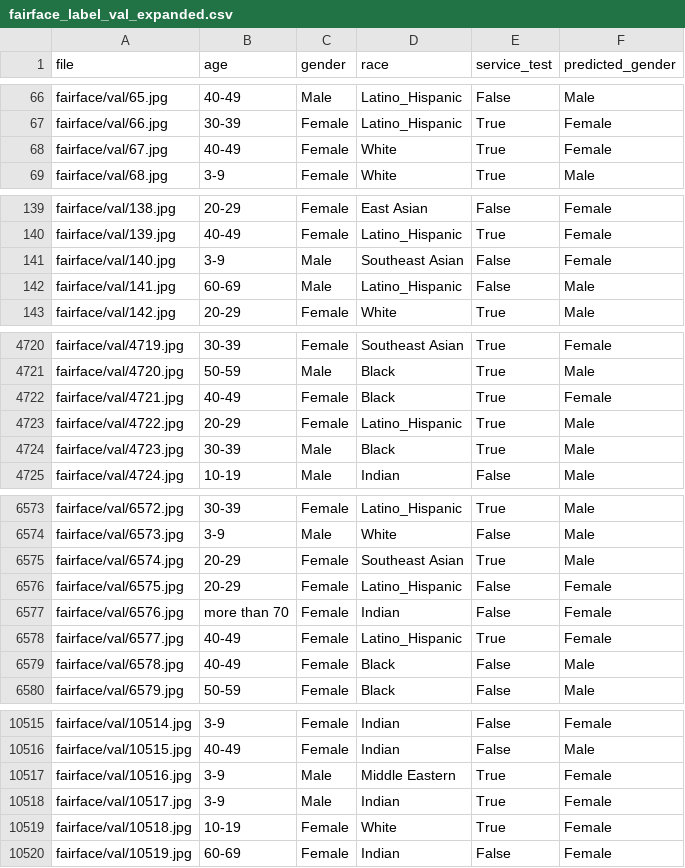
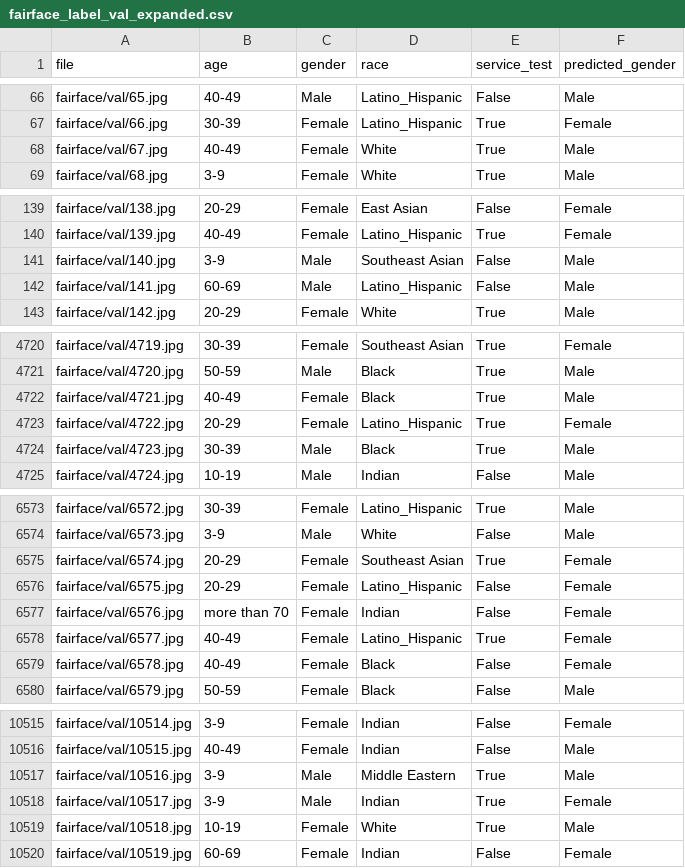
Before and after one commit to Fortunanto/048100, a CSV file: fairface_label_val_expanded.csv, drawn as a sheet; only a part is shown, gaps mark what is left out; the diff covers the shown part only.

```diff
--- a/fairface_label_val_expanded.csv
+++ b/fairface_label_val_expanded.csv
@@ -67,3 +67,3 @@ fairface/val/65.jpg,40-49,Male,Latino_Hispanic,False,Male
 fairface/val/66.jpg,30-39,Female,Latino_Hispanic,True,Female
-fairface/val/67.jpg,40-49,Female,White,True,Female
+fairface/val/67.jpg,40-49,Female,White,True,Male
 fairface/val/68.jpg,3-9,Female,White,True,Male
@@ -140,3 +140,3 @@ fairface/val/138.jpg,20-29,Female,East Asian,False,Female
 fairface/val/139.jpg,40-49,Female,Latino_Hispanic,True,Female
-fairface/val/140.jpg,3-9,Male,Southeast Asian,False,Female
+fairface/val/140.jpg,3-9,Male,Southeast Asian,False,Male
 fairface/val/141.jpg,60-69,Male,Latino_Hispanic,False,Male
@@ -4721,4 +4721,4 @@ fairface/val/4719.jpg,30-39,Female,Southeast Asian,True,Female
 fairface/val/4720.jpg,50-59,Male,Black,True,Male
-fairface/val/4721.jpg,40-49,Female,Black,True,Female
-fairface/val/4722.jpg,20-29,Female,Latino_Hispanic,True,Male
+fairface/val/4721.jpg,40-49,Female,Black,True,Male
+fairface/val/4722.jpg,20-29,Female,Latino_Hispanic,True,Female
 fairface/val/4723.jpg,30-39,Male,Black,True,Male
@@ -6574,3 +6574,3 @@ fairface/val/6572.jpg,30-39,Female,Latino_Hispanic,True,Male
 fairface/val/6573.jpg,3-9,Male,White,False,Male
-fairface/val/6574.jpg,20-29,Female,Southeast Asian,True,Male
+fairface/val/6574.jpg,20-29,Female,Southeast Asian,True,Female
 fairface/val/6575.jpg,20-29,Female,Latino_Hispanic,False,Female
@@ -6578,3 +6578,3 @@ fairface/val/6576.jpg,more than 70,Female,Indian,False,Female
 fairface/val/6577.jpg,40-49,Female,Latino_Hispanic,True,Female
-fairface/val/6578.jpg,40-49,Female,Black,False,Male
+fairface/val/6578.jpg,40-49,Female,Black,False,Female
 fairface/val/6579.jpg,50-59,Female,Black,False,Male
@@ -10516,5 +10516,5 @@ fairface/val/10514.jpg,3-9,Female,Indian,False,Female
 fairface/val/10515.jpg,40-49,Female,Indian,False,Male
-fairface/val/10516.jpg,3-9,Male,Middle Eastern,True,Female
+fairface/val/10516.jpg,3-9,Male,Middle Eastern,True,Male
 fairface/val/10517.jpg,3-9,Male,Indian,True,Female
-fairface/val/10518.jpg,10-19,Female,White,True,Female
+fairface/val/10518.jpg,10-19,Female,White,True,Male
 fairface/val/10519.jpg,60-69,Female,Indian,False,Female
```
Also changed, not shown: 123 edited cells elsewhere in this file, 48 other files.
